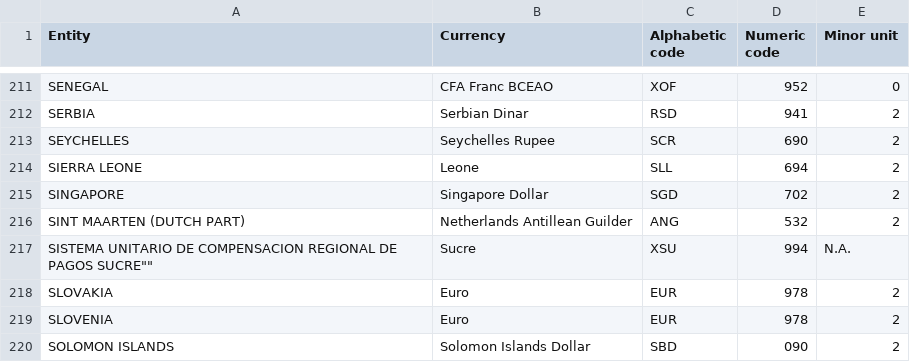
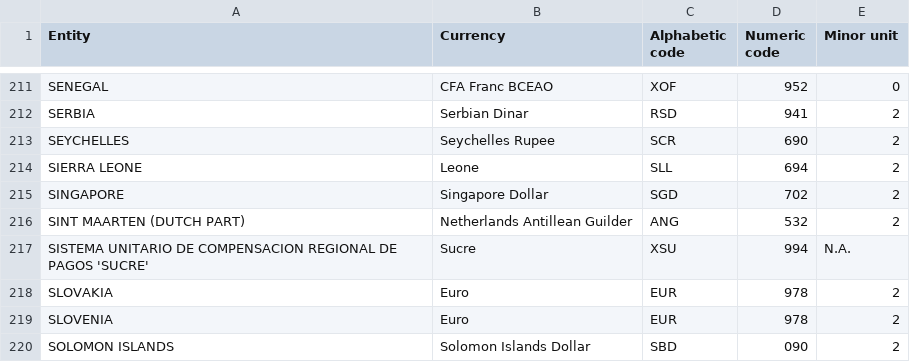
Before and after one commit to EnzoGiovanni/Bank-orders-of-Cash-Transfer, a CSV file: Curencys List.csv, drawn as a sheet; only a part is shown, gaps mark what is left out.

Commit message:
Update Curencys List.csv

```diff
--- a/Curencys List.csv
+++ b/Curencys List.csv
@@ -216,3 +216,3 @@
 "SINT MAARTEN (DUTCH PART)","Netherlands Antillean Guilder","ANG","532","2"
-"SISTEMA UNITARIO DE COMPENSACION REGIONAL DE PAGOS "SUCRE"","Sucre","XSU","994","N.A."
+"SISTEMA UNITARIO DE COMPENSACION REGIONAL DE PAGOS 'SUCRE'","Sucre","XSU","994","N.A."
 "SLOVAKIA","Euro","EUR","978","2"
```
